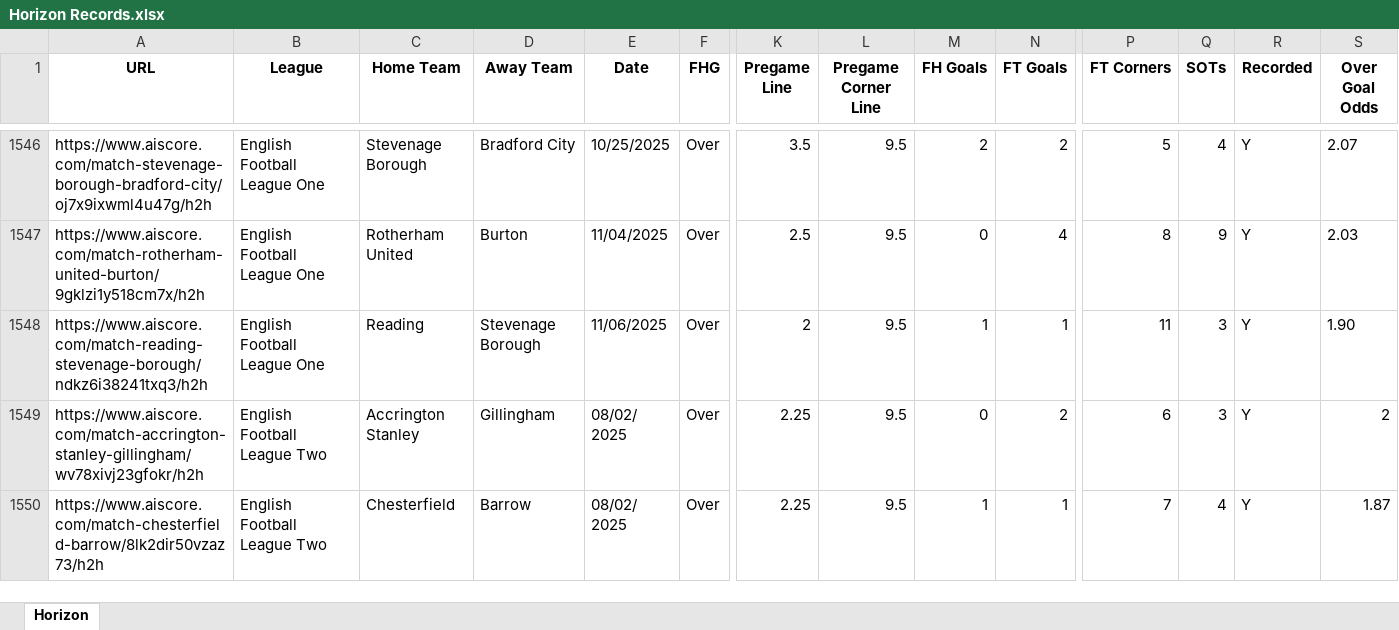
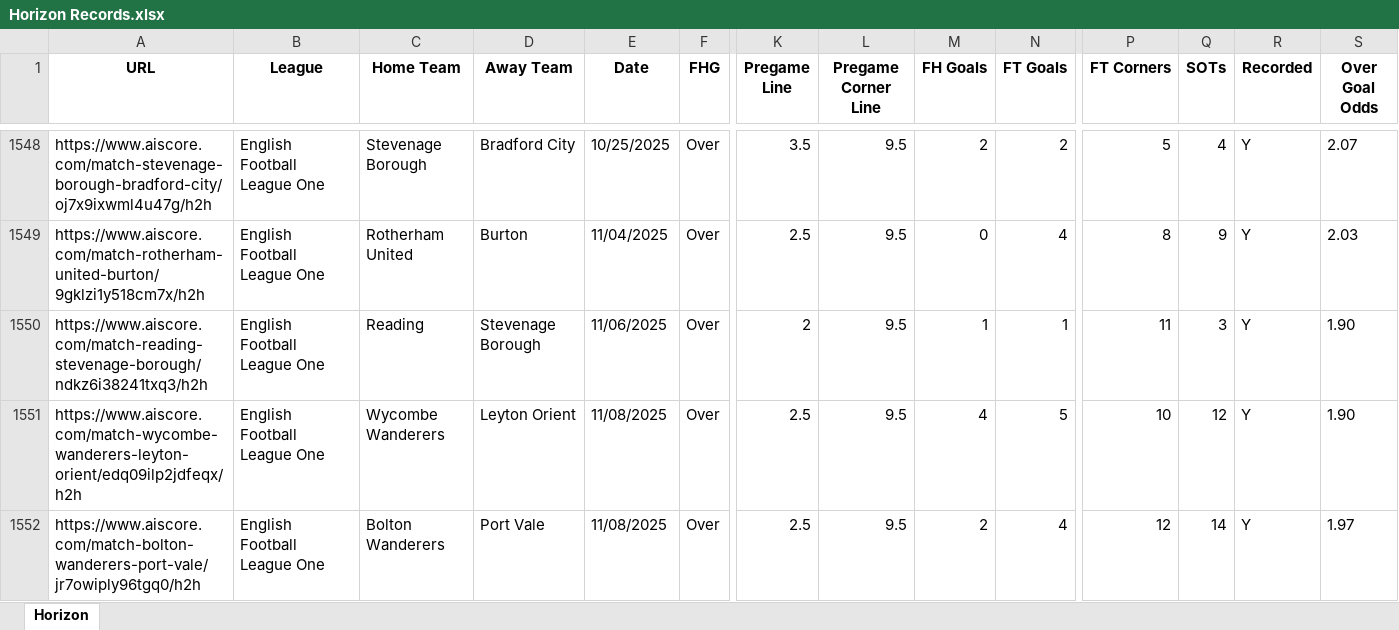
Before and after one commit to Captain-Duckie/whop, an Excel workbook: public/Horizon Records.xlsx, sheet Horizon, drawn as a sheet; only a part is shown, gaps mark what is left out; the shorter side is filled out with more unchanged rows; values as stored, in another font and other column widths than the file's, no borders; rows hold the shown columns only; the diff covers the shown part only; the diff names each change by its address in the sheet, - before the commit and + after, or states it on an @@ line.

Commit message:
Auto-update Horizon Records at 2025-11-08T14:42:14.646052

```diff
--- a/public/Horizon Records.xlsx (sheet Horizon)
+++ b/public/Horizon Records.xlsx (sheet Horizon)
+row 1551: https://www.aiscore.com/match-wycombe-wanderers-leyton-orient/edq09ilp2jdfeqx/h2h | English Football League One | Wycombe Wanderers | Leyton Orient | 11/08/2025 | Over | 2.5 | 9.5 | 4 | 5 | 10 | 12 | Y | 1.90
+row 1552: https://www.aiscore.com/match-bolton-wanderers-port-vale/jr7owiply96tgq0/h2h | English Football League One | Bolton Wanderers | Port Vale | 11/08/2025 | Over | 2.5 | 9.5 | 2 | 4 | 12 | 14 | Y | 1.97
```
Also changed, not shown: 19 added rows elsewhere in this sheet.
